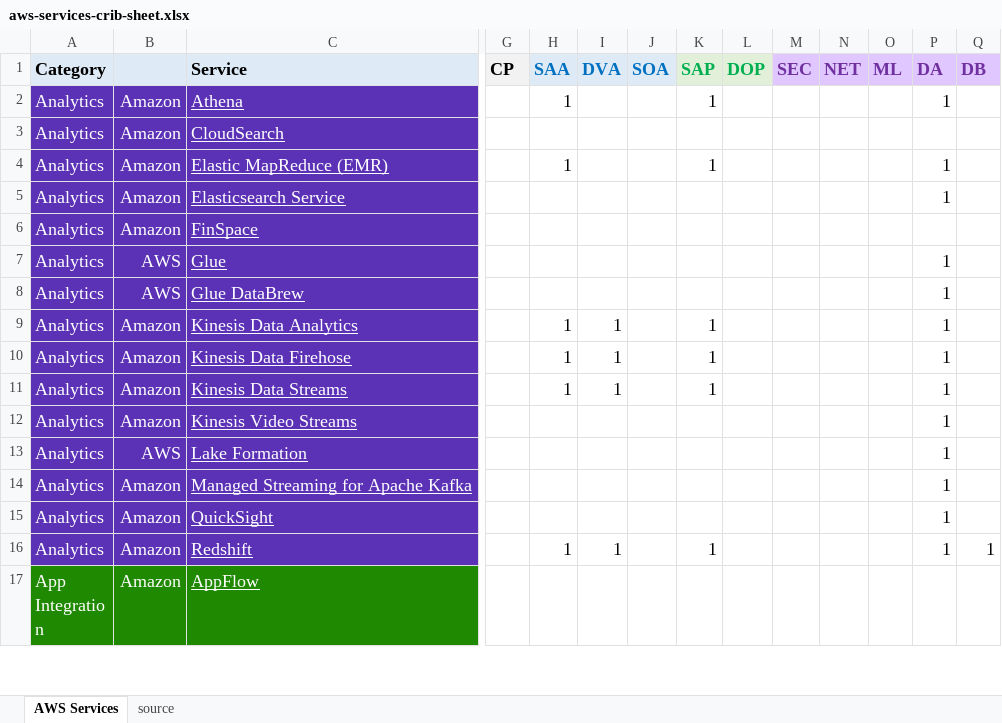
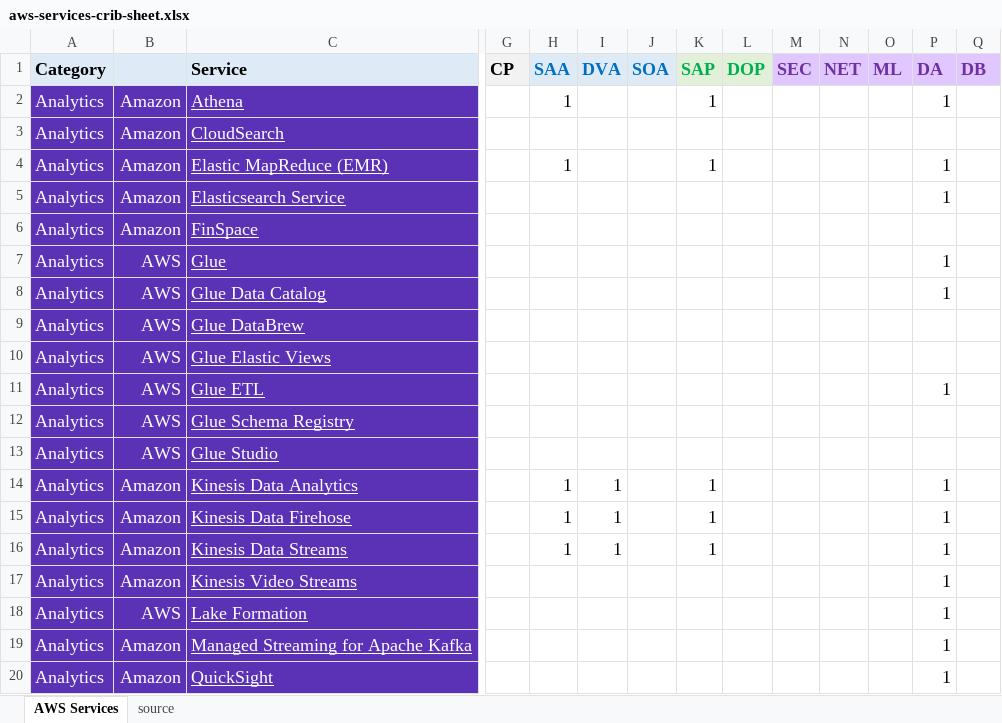
Before and after one commit to corbuno/aws-services-crib-sheet, an Excel workbook: aws-services-crib-sheet.xlsx, sheet AWS Services, drawn as a sheet; only a part is shown, gaps mark what is left out; the shorter side is filled out with more unchanged rows; values as stored, in another font and other column widths than the file's, no borders; addresses are those after the commit; rows hold the shown columns only; the diff names each change by its address in the sheet, - before the commit and + after, or states it on an @@ line.

Commit message:
more Glue features

```diff
--- a/aws-services-crib-sheet.xlsx (sheet AWS Services)
+++ b/aws-services-crib-sheet.xlsx (sheet AWS Services)
+row 8: Analytics | AWS | Glue Data Catalog |  |  |  |  |  |  |  |  |  | 1
-P9 (DA): 1
+P9 (DA): (empty)
+row 10: Analytics | AWS | Glue Elastic Views
+row 11: Analytics | AWS | Glue ETL |  |  |  |  |  |  |  |  |  | 1
+row 12: Analytics | AWS | Glue Schema Registry
+row 13: Analytics | AWS | Glue Studio
```
